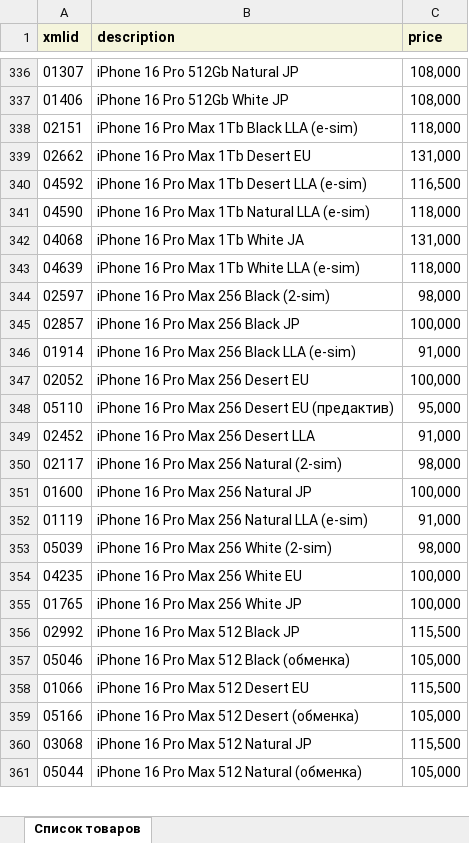
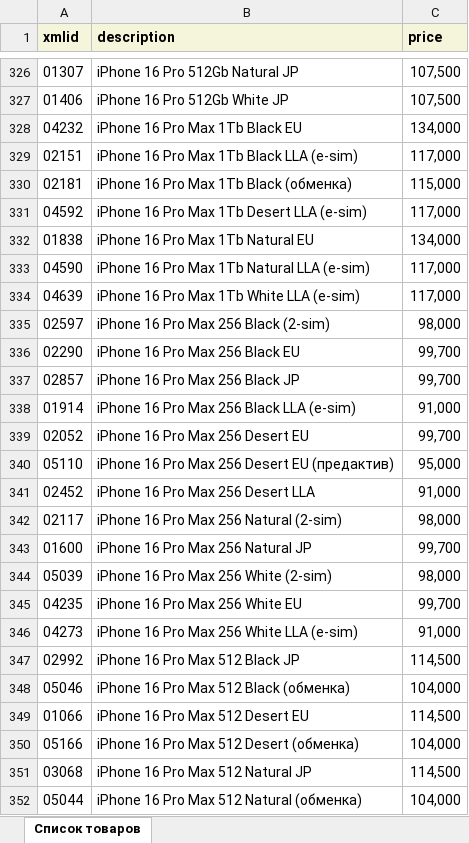
Before and after one commit to VersedJuggler/TechBot, an Excel workbook: latest_catalog.xlsx, sheet Список товаров, drawn as a sheet; only a part is shown, gaps mark what is left out; values as stored, in another font and other column widths than the file's, no borders; removed rows and columns are numbered as before the commit, all else as after; the diff covers the shown part only; the diff names each change by its address in the sheet, - before the commit and + after, or states it on an @@ line.

```diff
--- a/latest_catalog.xlsx (sheet Список товаров)
+++ b/latest_catalog.xlsx (sheet Список товаров)
-C326:C327 (price): 108,000
+C326:C327 (price): 107,500
+row 328: 04232 | iPhone 16 Pro Max 1Tb Black EU | 134,000
-C329 (price): 118,000
+C329 (price): 117,000
-row 339: 02662 | iPhone 16 Pro Max 1Tb Desert EU | 131,000
+row 330: 02181 | iPhone 16 Pro Max 1Tb Black (обменка) | 115,000
-C331 (price): 116,500
+C331 (price): 117,000
+row 332: 01838 | iPhone 16 Pro Max 1Tb Natural EU | 134,000
-C333 (price): 118,000
+C333 (price): 117,000
-row 342: 04068 | iPhone 16 Pro Max 1Tb White JA | 131,000
-C334 (price): 118,000
+C334 (price): 117,000
+row 336: 02290 | iPhone 16 Pro Max 256 Black EU | 99,700
-C337 (price): 100,000
+C337 (price): 99,700
-C339 (price): 100,000
+C339 (price): 99,700
-C343 (price): 100,000
+C343 (price): 99,700
-row 352: 01119 | iPhone 16 Pro Max 256 Natural LLA (e-sim) | 91,000
-C345 (price): 100,000
+C345 (price): 99,700
-row 355: 01765 | iPhone 16 Pro Max 256 White JP | 100,000
+row 346: 04273 | iPhone 16 Pro Max 256 White LLA (e-sim) | 91,000
-C347 (price): 115,500
+C347 (price): 114,500
-C348 (price): 105,000
+C348 (price): 104,000
-C349 (price): 115,500
+C349 (price): 114,500
-C350 (price): 105,000
+C350 (price): 104,000
-C351 (price): 115,500
+C351 (price): 114,500
-C352 (price): 105,000
+C352 (price): 104,000
```
Also changed, not shown: 19 added rows, 52 removed rows and 180 edited cells elsewhere in this sheet, 2 other files.
